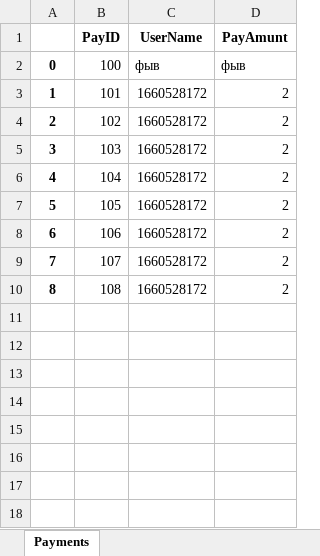
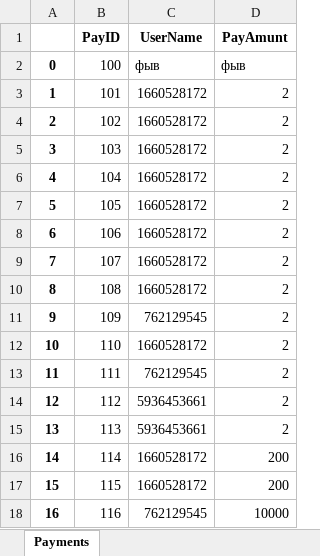
Before and after one commit to NiXbi-L/VapeShop_Ver_2, an Excel workbook: DataBase/Sheets/DataFrame.xlsx, sheet Payments, drawn as a sheet; values as stored, in another font and other column widths than the file's, no borders; the diff names each change by its address in the sheet, - before the commit and + after, or states it on an @@ line.

```diff
--- a/DataBase/Sheets/DataFrame.xlsx (sheet Payments)
+++ b/DataBase/Sheets/DataFrame.xlsx (sheet Payments)
+row 11: 9 | 109 | 762129545 | 2
+row 12: 10 | 110 | 1660528172 | 2
+row 13: 11 | 111 | 762129545 | 2
+row 14: 12 | 112 | 5936453661 | 2
+row 15: 13 | 113 | 5936453661 | 2
+row 16: 14 | 114 | 1660528172 | 200
+row 17: 15 | 115 | 1660528172 | 200
+row 18: 16 | 116 | 762129545 | 10000
```
Also changed, not shown: DataBase/Sheets/Products.xlsx, DataBase/Sheets/UserData.xlsx, 2 other files.
